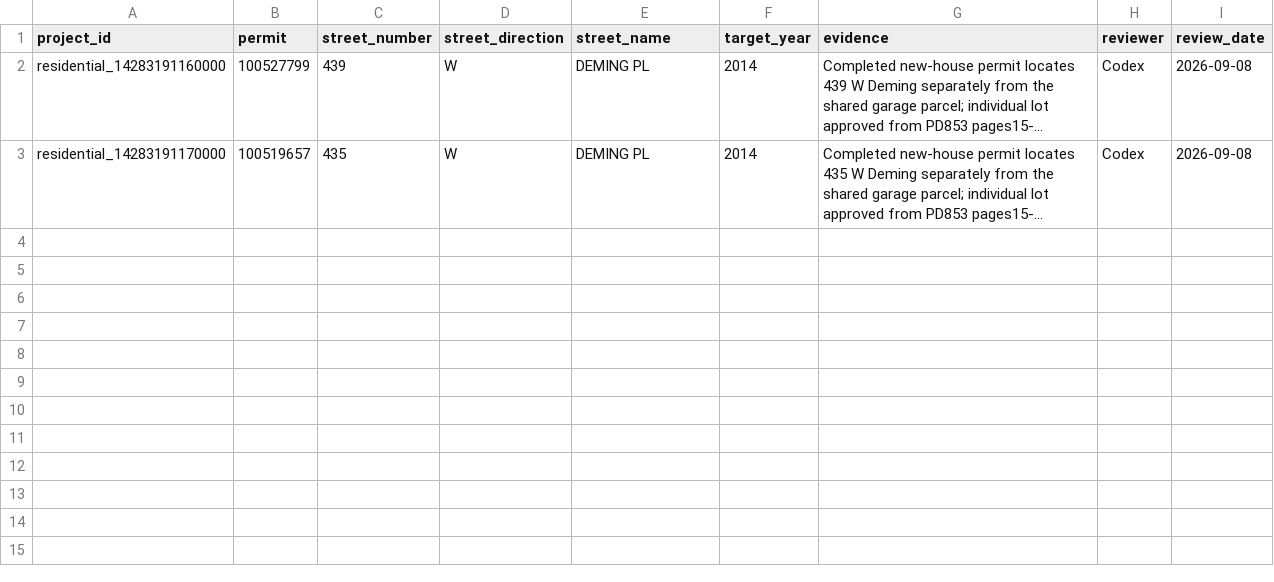
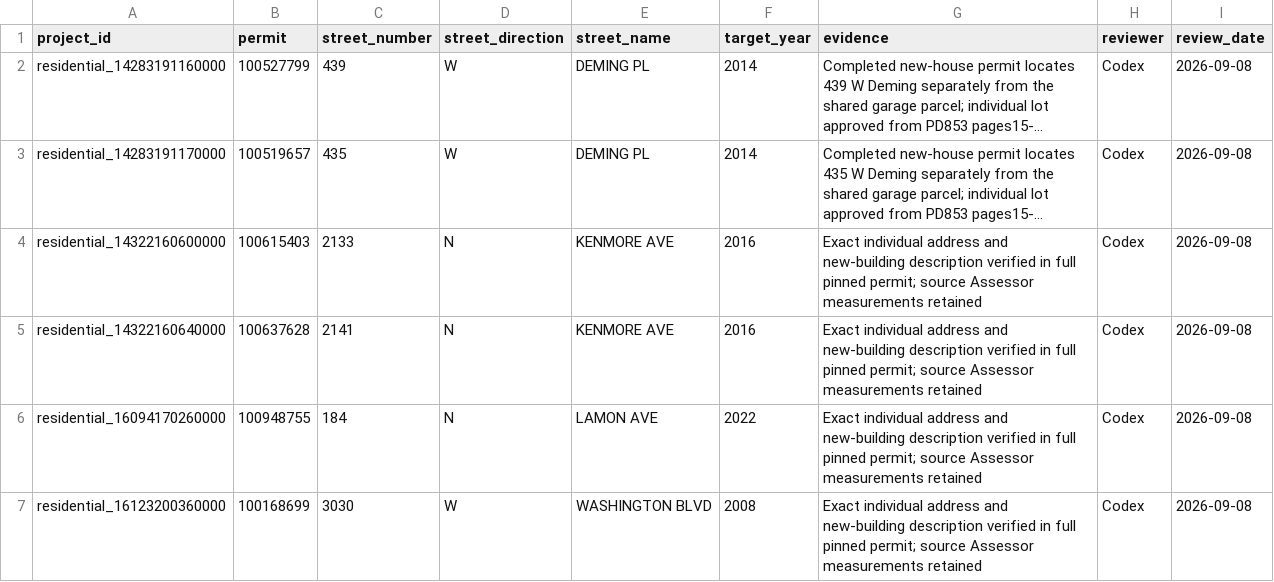
Before and after one commit to JacobHerbstman/aldermanic_privilege, a CSV file: tasks/new_construction_cleaning/adjudication/residential_reviewed_permit_locations.csv, drawn as a sheet; long unchanged cells end in …; the diff names each change by its address in the sheet, - before the commit and + after, or states it on an @@ line.

```diff
--- a/tasks/new_construction_cleaning/adjudication/residential_reviewed_permit_locations.csv
+++ b/tasks/new_construction_cleaning/adjudication/residential_reviewed_permit_locations.csv
+row 4: residential_14322160600000 | 100615403 | 2133 | N | KENMORE AVE | 2016 | Exact individual address and new-building description verified in full pinned permit; source Assessor measurements retained | Codex | 2026-09-08
+row 5: residential_14322160640000 | 100637628 | 2141 | N | KENMORE AVE | 2016 | Exact individual address and new-building description verified in full pinned permit; source Assessor measurements retained | Codex | 2026-09-08
+row 6: residential_16094170260000 | 100948755 | 184 | N | LAMON AVE | 2022 | Exact individual address and new-building description verified in full pinned permit; source Assessor measurements retained | Codex | 2026-09-08
+row 7: residential_16123200360000 | 100168699 | 3030 | W | WASHINGTON BLVD | 2008 | Exact individual address and new-building description verified in full pinned permit; source Assessor measurements retained | Codex | 2026-09-08
```
Also changed, not shown: tasks/new_construction_cleaning/adjudication/commercial_component_overrides.csv, tasks/new_construction_cleaning/adjudication/residential_reviewed_construction_years.csv, 56 other files.
